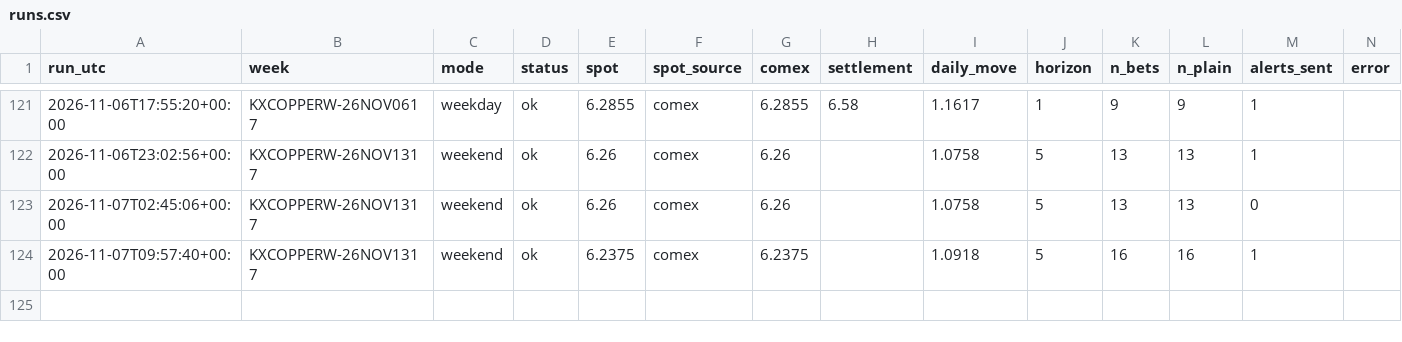
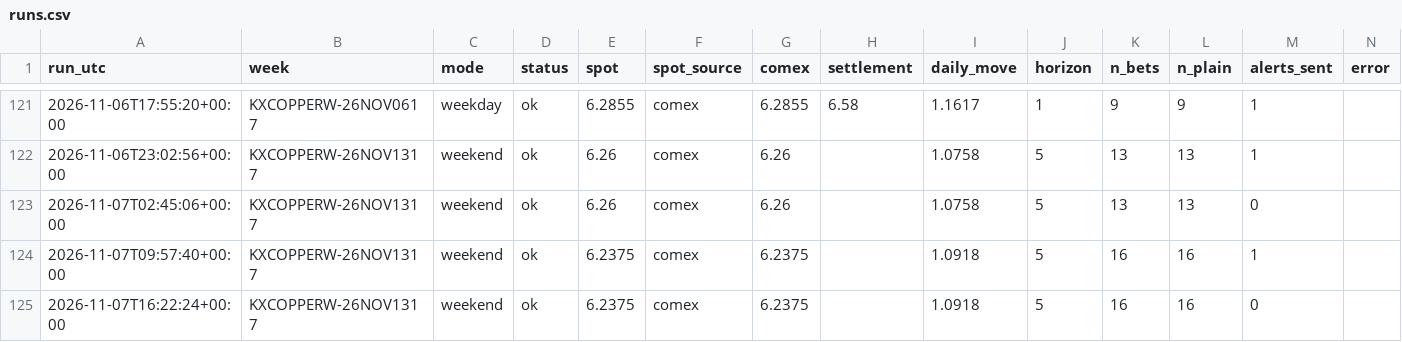
Before and after one commit to dusterjr/copper-scanner, a CSV file: data/log/runs.csv, drawn as a sheet; only a part is shown, gaps mark what is left out.

```diff
--- a/data/log/runs.csv
+++ b/data/log/runs.csv
@@ -124 +124,2 @@ run_utc,week,mode,status,spot,spot_source,comex,settlement,daily_move,horizon,n_
 2026-11-07T09:57:40+00:00,KXCOPPERW-26NOV1317,weekend,ok,6.2375,comex,6.2375,,1.0918,5,16,16,1,
+2026-11-07T16:22:24+00:00,KXCOPPERW-26NOV1317,weekend,ok,6.2375,comex,6.2375,,1.0918,5,16,16,0,
```
Also changed, not shown: data/log/KXCOPPERW-26NOV1317.csv, 2 other files.
